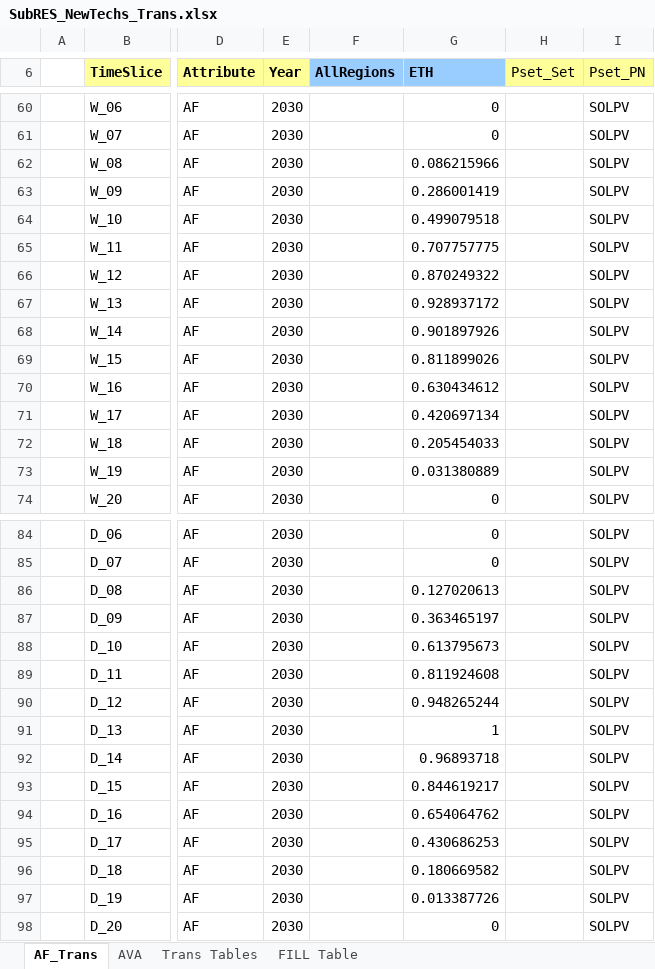
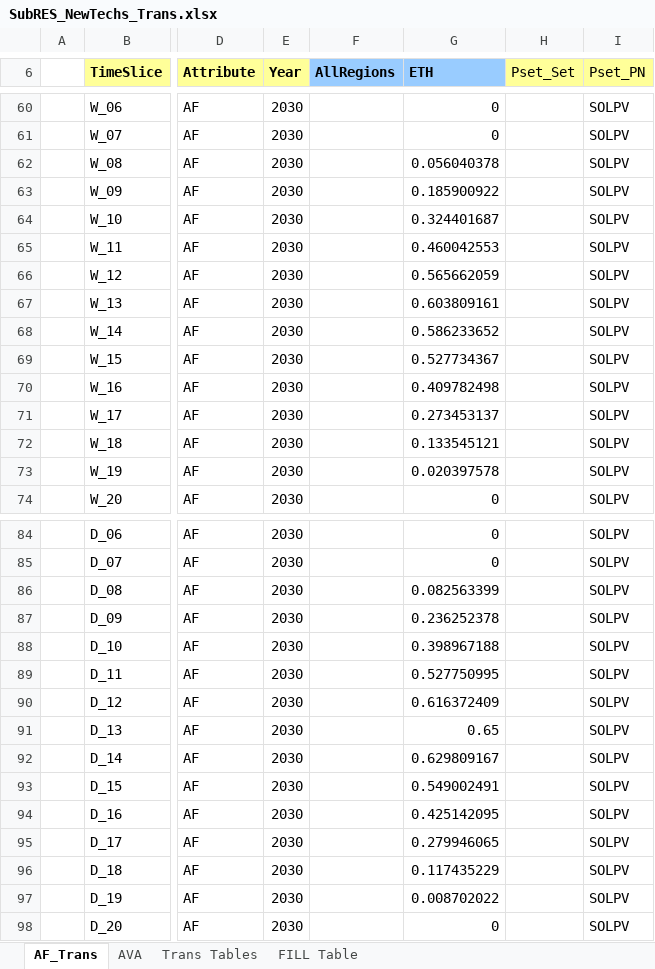
Before and after one commit to Tamenew/MANU2025, an Excel workbook: SubRES_TMPL/SubRES_NewTechs_Trans.xlsx, sheet AF_Trans, drawn as a sheet; only a part is shown, gaps mark what is left out; values as stored, in another font and other column widths than the file's, no borders; the diff names each change by its address in the sheet, - before the commit and + after, or states it on an @@ line.

```diff
--- a/SubRES_TMPL/SubRES_NewTechs_Trans.xlsx (sheet AF_Trans)
+++ b/SubRES_TMPL/SubRES_NewTechs_Trans.xlsx (sheet AF_Trans)
-G62 (ETH): 0.086215966
+G62 (ETH): 0.056040378
-G63 (ETH): 0.286001419
+G63 (ETH): 0.185900922
-G64 (ETH): 0.499079518
+G64 (ETH): 0.324401687
-G65 (ETH): 0.707757775
+G65 (ETH): 0.460042553
-G66 (ETH): 0.870249322
+G66 (ETH): 0.565662059
-G67 (ETH): 0.928937172
+G67 (ETH): 0.603809161
-G68 (ETH): 0.901897926
+G68 (ETH): 0.586233652
-G69 (ETH): 0.811899026
+G69 (ETH): 0.527734367
-G70 (ETH): 0.630434612
+G70 (ETH): 0.409782498
-G71 (ETH): 0.420697134
+G71 (ETH): 0.273453137
-G72 (ETH): 0.205454033
+G72 (ETH): 0.133545121
-G73 (ETH): 0.031380889
+G73 (ETH): 0.020397578
-G86 (ETH): 0.127020613
+G86 (ETH): 0.082563399
-G87 (ETH): 0.363465197
+G87 (ETH): 0.236252378
-G88 (ETH): 0.613795673
+G88 (ETH): 0.398967188
-G89 (ETH): 0.811924608
+G89 (ETH): 0.527750995
-G90 (ETH): 0.948265244
+G90 (ETH): 0.616372409
-G91 (ETH): 1
+G91 (ETH): 0.65
-G92 (ETH): 0.96893718
+G92 (ETH): 0.629809167
-G93 (ETH): 0.844619217
+G93 (ETH): 0.549002491
-G94 (ETH): 0.654064762
+G94 (ETH): 0.425142095
-G95 (ETH): 0.430686253
+G95 (ETH): 0.279946065
-G96 (ETH): 0.180669582
+G96 (ETH): 0.117435229
-G97 (ETH): 0.013387726
+G97 (ETH): 0.008702022
```
Also changed, not shown: SubRES_TMPL/SubRES_NewTechs.xlsx.
